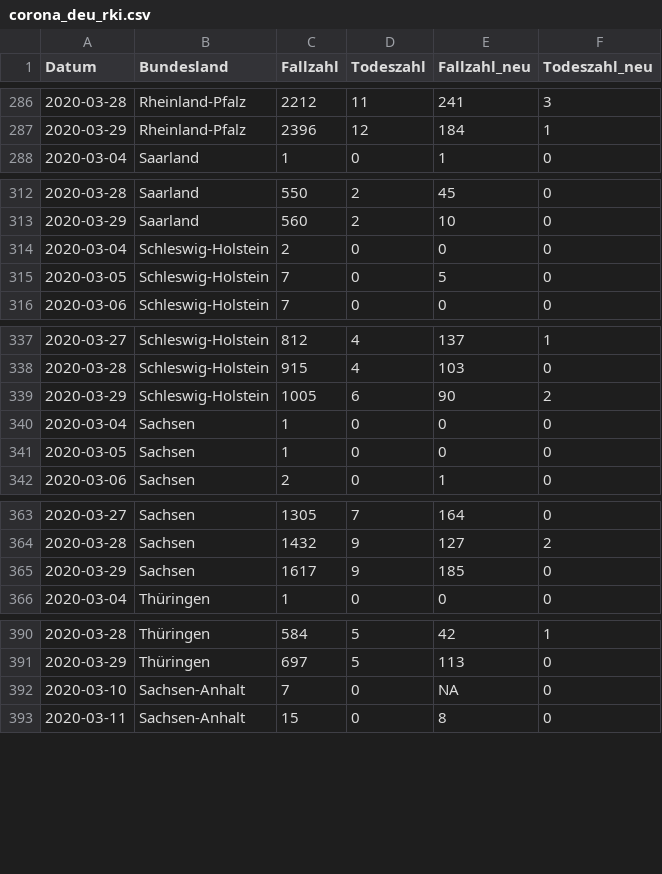
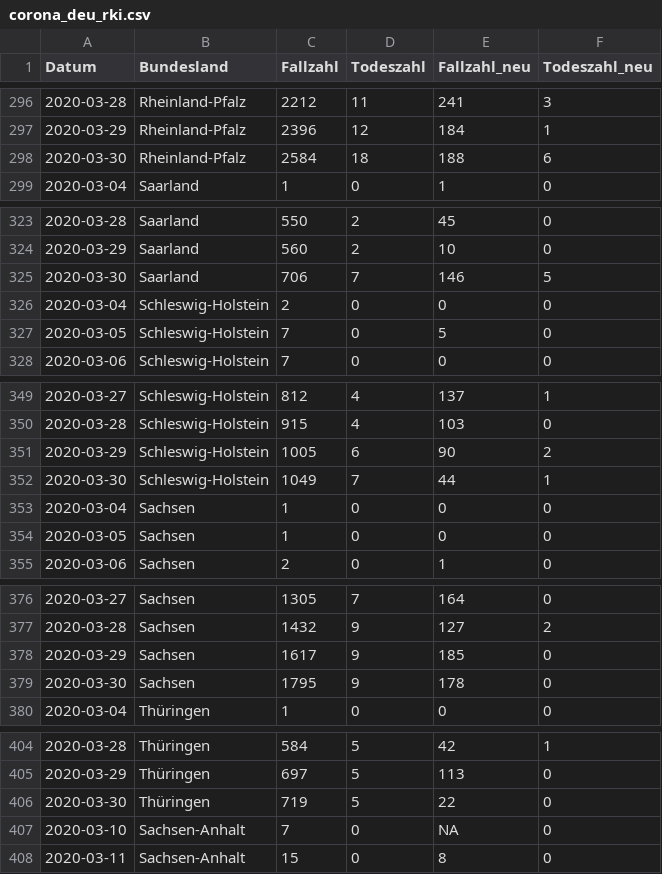
Before and after one commit to seb09/covid19-ger-rki, a CSV file: data/corona_deu_rki.csv, drawn as a sheet; only a part is shown, gaps mark what is left out; the diff covers the shown part only; the diff names each change by its address in the sheet, - before the commit and + after, or states it on an @@ line.

```diff
--- a/data/corona_deu_rki.csv
+++ b/data/corona_deu_rki.csv
+row 298: 2020-03-30 | Rheinland-Pfalz | 2584 | 18 | 188 | 6
+row 325: 2020-03-30 | Saarland | 706 | 7 | 146 | 5
+row 352: 2020-03-30 | Schleswig-Holstein | 1049 | 7 | 44 | 1
+row 379: 2020-03-30 | Sachsen | 1795 | 9 | 178 | 0
+row 406: 2020-03-30 | Thüringen | 719 | 5 | 22 | 0
```
Also changed, not shown: 11 added rows elsewhere in this file, 3 other files.
